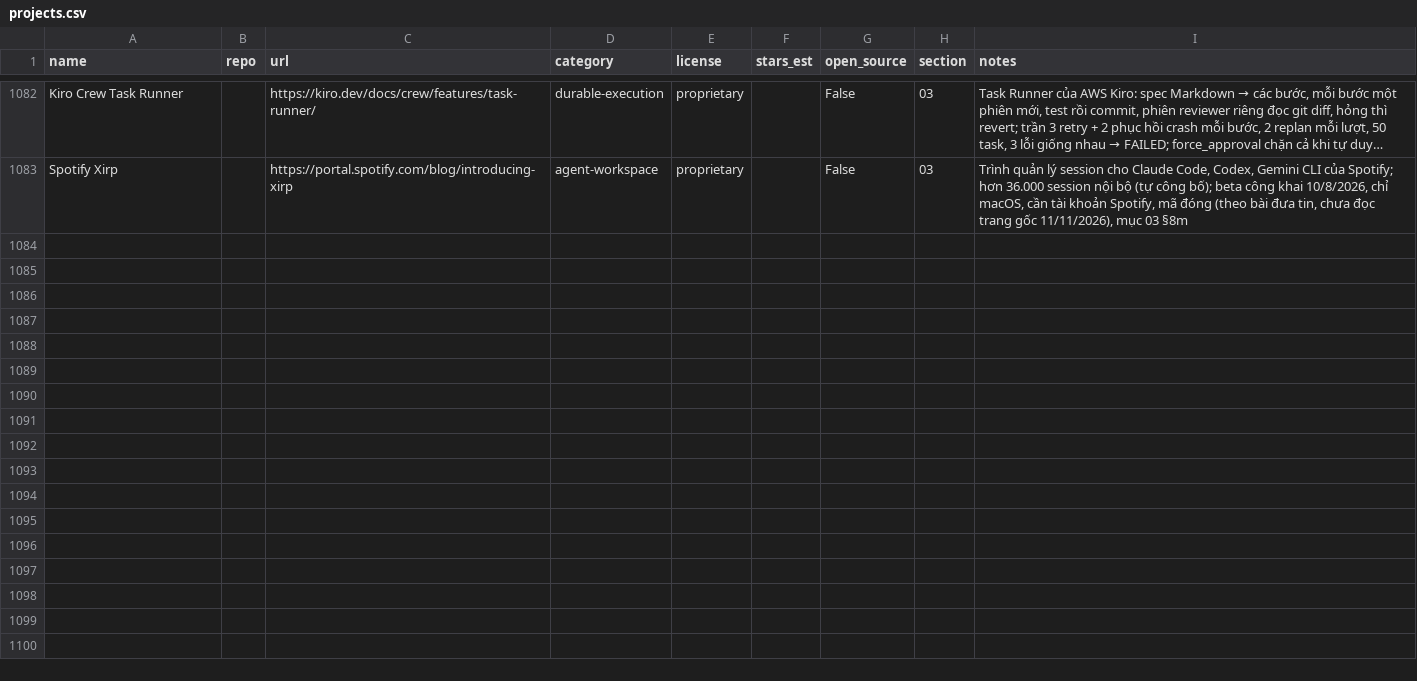
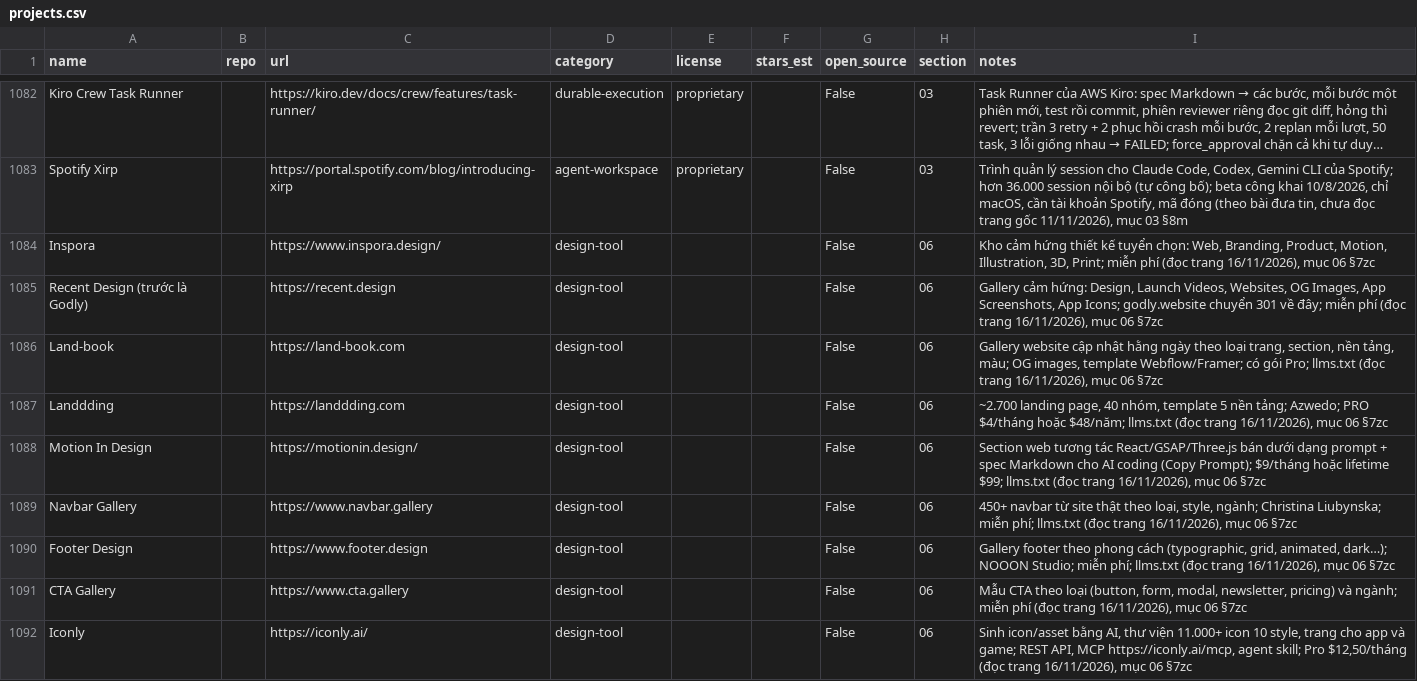
Before and after one commit to seeker19110/stored, a CSV file: data/projects.csv, drawn as a sheet; only a part is shown, gaps mark what is left out; long unchanged cells end in …; the diff covers the shown part only; the diff names each change by its address in the sheet, - before the commit and + after, or states it on an @@ line.

```diff
--- a/data/projects.csv
+++ b/data/projects.csv
+row 1084: Inspora |  | https://www.inspora.design/ | design-tool |  |  | False | 06 | Kho cảm hứng thiết kế tuyển chọn: Web, Branding, Product, Motion, Illustration, 3D, Print; miễn phí (đọc trang 16/11/2026), mục 06 §7zc
+row 1085: Recent Design (trước là Godly) |  | https://recent.design | design-tool |  |  | False | 06 | Gallery cảm hứng: Design, Launch Videos, Websites, OG Images, App Screenshots, App Icons; godly.website chuyển 301 về đây; miễn phí (đọc trang 16/11/2026), mục 06 §7zc
+row 1086: Land-book |  | https://land-book.com | design-tool |  |  | False | 06 | Gallery website cập nhật hằng ngày theo loại trang, section, nền tảng, màu; OG images, template Webflow/Framer; có gói Pro; llms.txt (đọc trang 16/11/2026), mục 06 §7zc
+row 1087: Landdding |  | https://landdding.com | design-tool |  |  | False | 06 | ~2.700 landing page, 40 nhóm, template 5 nền tảng; Azwedo; PRO $4/tháng hoặc $48/năm; llms.txt (đọc trang 16/11/2026), mục 06 §7zc
+row 1088: Motion In Design |  | https://motionin.design/ | design-tool |  |  | False | 06 | Section web tương tác React/GSAP/Three.js bán dưới dạng prompt + spec Markdown cho AI coding (Copy Prompt); $9/tháng hoặc lifetime $99; llms.txt (đọc trang 16/11/2026), mục 06 §7zc
+row 1089: Navbar Gallery |  | https://www.navbar.gallery | design-tool |  |  | False | 06 | 450+ navbar từ site thật theo loại, style, ngành; Christina Liubynska; miễn phí; llms.txt (đọc trang 16/11/2026), mục 06 §7zc
+row 1090: Footer Design |  | https://www.footer.design | design-tool |  |  | False | 06 | Gallery footer theo phong cách (typographic, grid, animated, dark…); NOOON Studio; miễn phí; llms.txt (đọc trang 16/11/2026), mục 06 §7zc
+row 1091: CTA Gallery |  | https://www.cta.gallery | design-tool |  |  | False | 06 | Mẫu CTA theo loại (button, form, modal, newsletter, pricing) và ngành; miễn phí (đọc trang 16/11/2026), mục 06 §7zc
+row 1092: Iconly |  | https://iconly.ai/ | design-tool |  |  | False | 06 | Sinh icon/asset bằng AI, thư viện 11.000+ icon 10 style, trang cho app và game; REST API, MCP https://iconly.ai/mcp, agent skill; Pro $12,50/tháng (đọc trang 16/11/2026), mục 06 §7zc
```
Also changed, not shown: 9 added rows elsewhere in this file, 4 other files.
